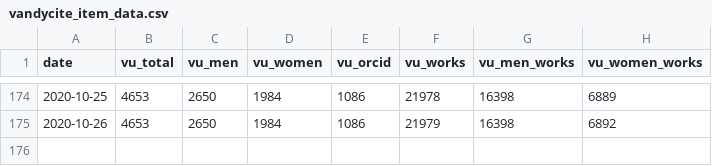
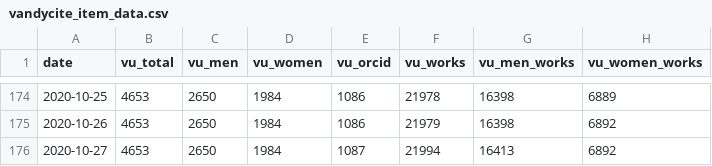
Before and after one commit to HeardLibrary/linked-data, a CSV file: publications/data/vandycite_item_data.csv, drawn as a sheet; only a part is shown, gaps mark what is left out; the diff names each change by its address in the sheet, - before the commit and + after, or states it on an @@ line.

Commit message:
Update vandycite_item_data.csv file via API

```diff
--- a/publications/data/vandycite_item_data.csv
+++ b/publications/data/vandycite_item_data.csv
+row 176: 2020-10-27 | 4653 | 2650 | 1984 | 1087 | 21994 | 16413 | 6892
```
